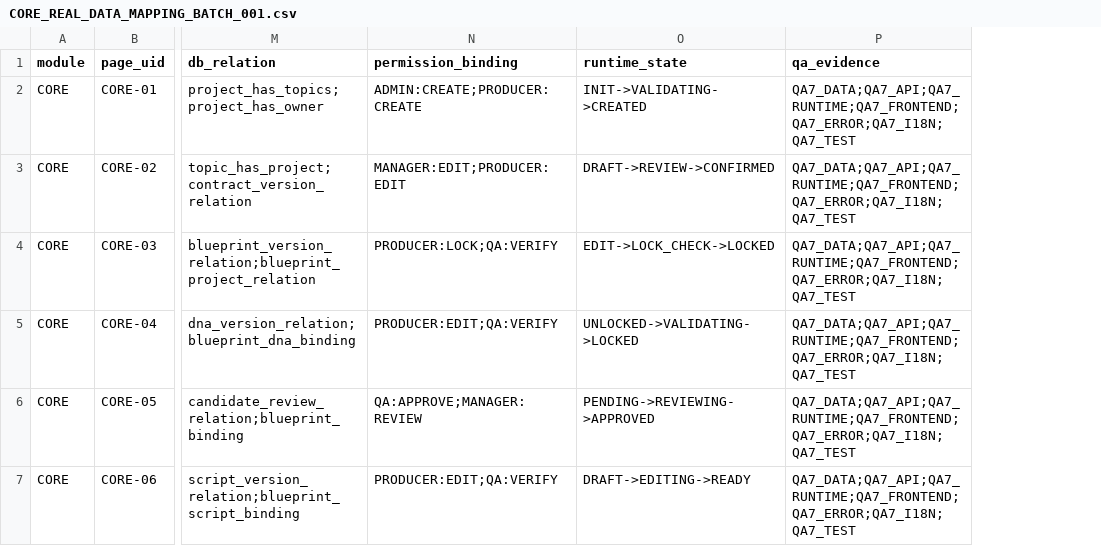
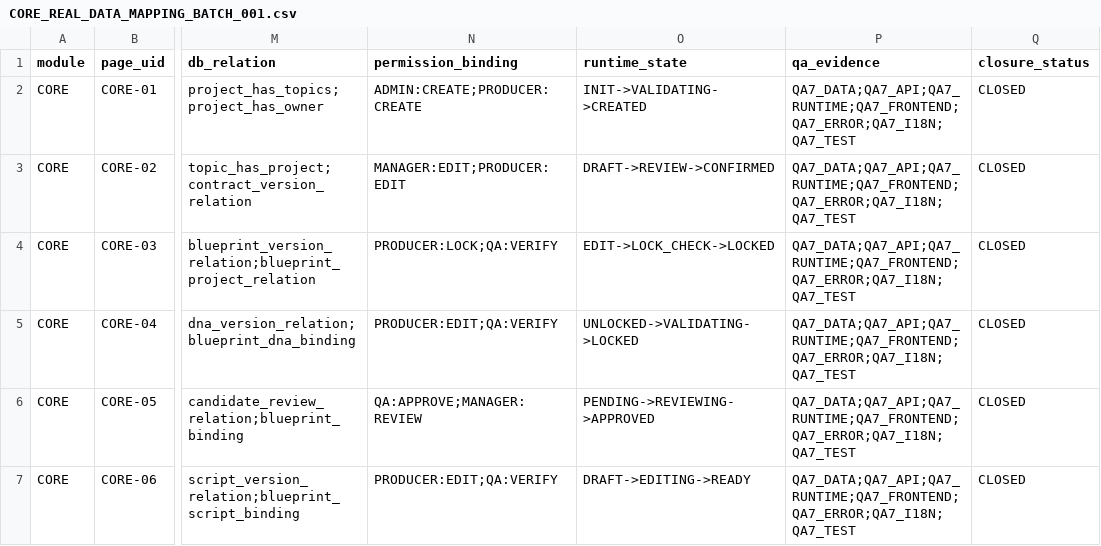
Before and after one commit to steven-gold/ORANGE_ONE_ACPOS_v1.0.x, a CSV file: 00_MASTER/REGISTRY/CORE_REAL_DATA_MAPPING_BATCH_001.csv, drawn as a sheet; only a part is shown, gaps mark what is left out; the diff names each change by its address in the sheet, - before the commit and + after, or states it on an @@ line.

Commit message:
Complete CORE closure audit fields and integration validation mapping

```diff
--- a/00_MASTER/REGISTRY/CORE_REAL_DATA_MAPPING_BATCH_001.csv
+++ b/00_MASTER/REGISTRY/CORE_REAL_DATA_MAPPING_BATCH_001.csv
+column Q (closure_status), rows 2-7: all CLOSED
```
